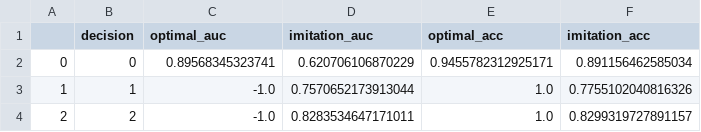
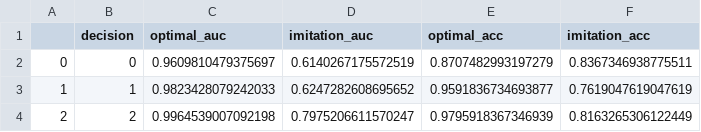
Before and after one commit to uic-evl/DigitalTwinVis, a CSV file: results/policy_model_score.csv, drawn as a sheet.

Commit message:
tweaked models to look better

```diff
--- a/results/policy_model_score.csv
+++ b/results/policy_model_score.csv
@@ -1,4 +1,4 @@
 ,decision,optimal_auc,imitation_auc,optimal_acc,imitation_acc
-0,0,0.89568345323741,0.620706106870229,0.9455782312925171,0.891156462585034
-1,1,-1.0,0.7570652173913044,1.0,0.7755102040816326
-2,2,-1.0,0.8283534647171011,1.0,0.8299319727891157
+0,0,0.9609810479375697,0.6140267175572519,0.8707482993197279,0.8367346938775511
+1,1,0.9823428079242033,0.6247282608695652,0.9591836734693877,0.7619047619047619
+2,2,0.9964539007092198,0.7975206611570247,0.9795918367346939,0.8163265306122449
```
Also changed, not shown: 12 other files.
